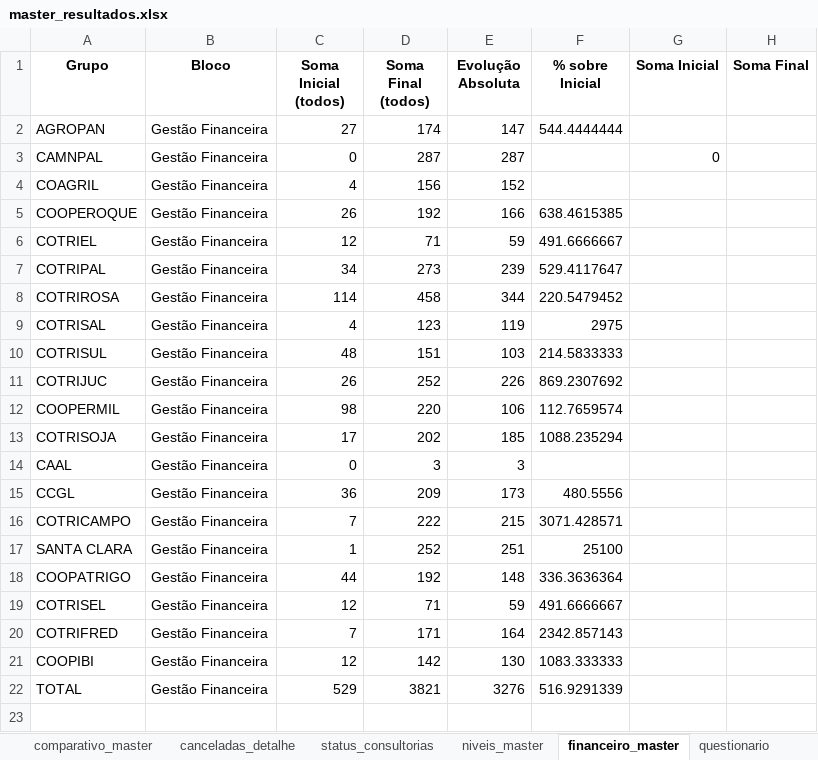
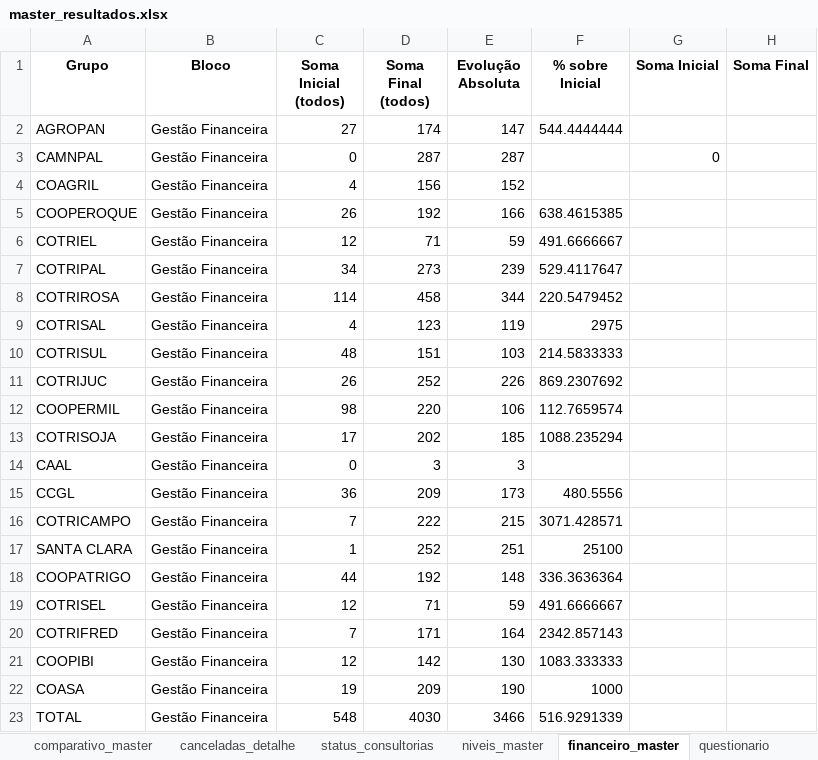
Before and after one commit to ricardosaran/EP-PROPRIEDADE-DIGITAL, an Excel workbook: master_resultados.xlsx, sheet financeiro_master, drawn as a sheet; values as stored, in another font and other column widths than the file's, no borders; addresses are those after the commit; the diff names each change by its address in the sheet, - before the commit and + after, or states it on an @@ line.

```diff
--- a/master_resultados.xlsx (sheet financeiro_master)
+++ b/master_resultados.xlsx (sheet financeiro_master)
+row 22: COASA | Gestão Financeira | 19 | 209 | 190 | 1000
-C23 (Soma Inicial (todos)): 529
+C23 (Soma Inicial (todos)): 548
-D23 (Soma Final (todos)): 3821
+D23 (Soma Final (todos)): 4030
-E23 (Evolução Absoluta): 3276
+E23 (Evolução Absoluta): 3466
```
Also changed, not shown: sheet niveis_master, sheet comparativo_master, hidden cells.
